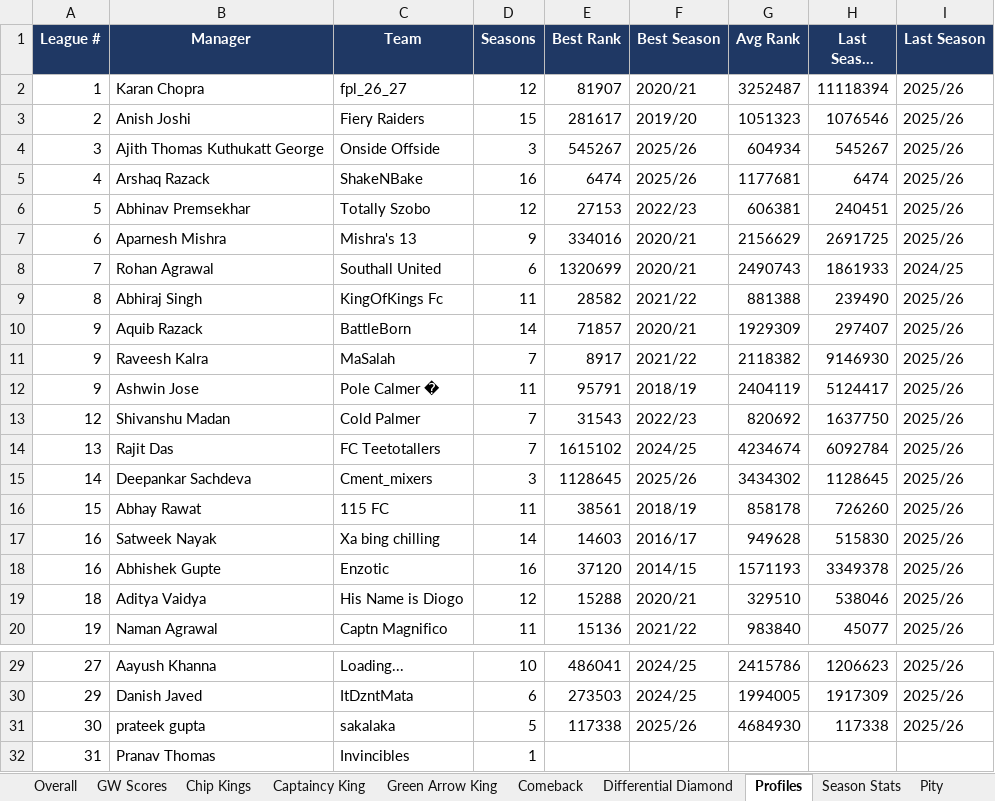
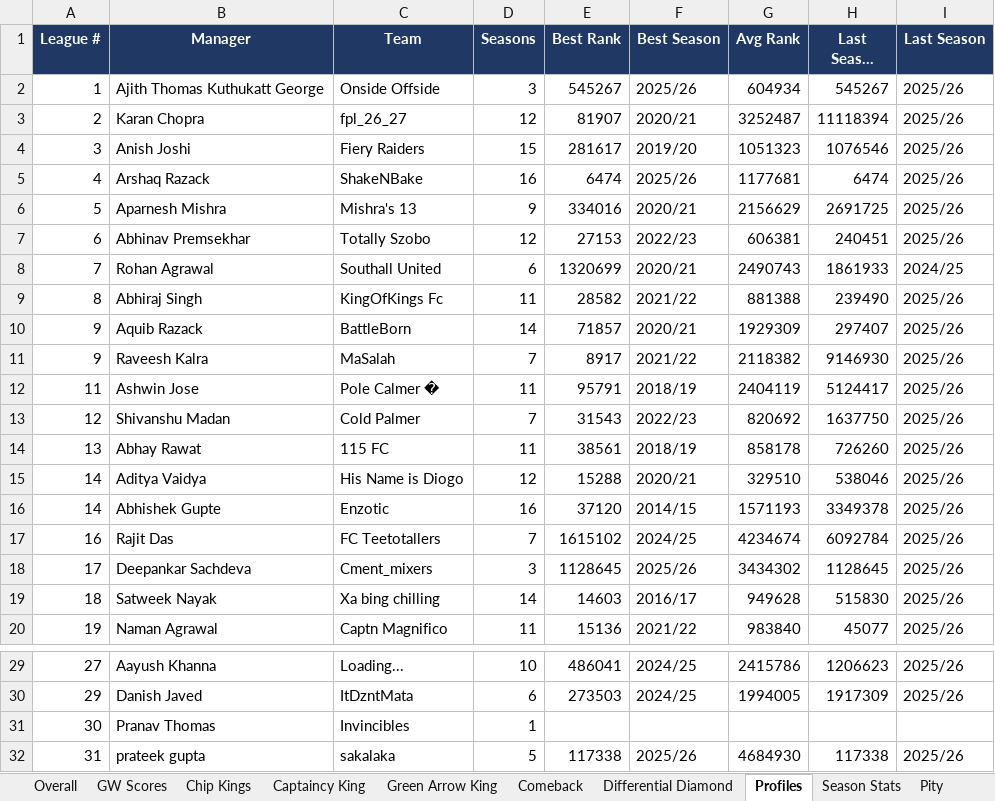
Before and after one commit to yash1997beohar/lcf-s5, an Excel workbook: docs/Laxmi_Chit_Fund_S5_audit.xlsx, sheet Profiles, drawn as a sheet; only a part is shown, gaps mark what is left out; long unchanged cells end in …; values as stored, in another font and other column widths than the file's, no borders; removed rows and columns are numbered as before the commit, all else as after; the diff names each change by its address in the sheet, - before the commit and + after, or states it on an @@ line.

```diff
--- a/docs/Laxmi_Chit_Fund_S5_audit.xlsx (sheet Profiles)
+++ b/docs/Laxmi_Chit_Fund_S5_audit.xlsx (sheet Profiles)
+row 2: 1 | Ajith Thomas Kuthukatt George | Onside Offside | 3 | 545267 | 2025/26 | 604934 | 545267 | 2025/26
-A3 (League #): 1
+A3 (League #): 2
-A4 (League #): 2
+A4 (League #): 3
-row 4: 3 | Ajith Thomas Kuthukatt George | Onside Offside | 3 | 545267 | 2025/26 | 604934 | 545267 | 2025/26
-row 6: 5 | Abhinav Premsekhar | Totally Szobo | 12 | 27153 | 2022/23 | 606381 | 240451 | 2025/26
-A6 (League #): 6
+A6 (League #): 5
+row 7: 6 | Abhinav Premsekhar | Totally Szobo | 12 | 27153 | 2022/23 | 606381 | 240451 | 2025/26
-A12 (League #): 9
+A12 (League #): 11
+row 14: 13 | Abhay Rawat | 115 FC | 11 | 38561 | 2018/19 | 858178 | 726260 | 2025/26
+row 15: 14 | Aditya Vaidya | His Name is Diogo | 12 | 15288 | 2020/21 | 329510 | 538046 | 2025/26
+row 16: 14 | Abhishek Gupte | Enzotic | 16 | 37120 | 2014/15 | 1571193 | 3349378 | 2025/26
-A17 (League #): 13
+A17 (League #): 16
-A18 (League #): 14
+A18 (League #): 17
-row 16: 15 | Abhay Rawat | 115 FC | 11 | 38561 | 2018/19 | 858178 | 726260 | 2025/26
-A19 (League #): 16
+A19 (League #): 18
-row 18: 16 | Abhishek Gupte | Enzotic | 16 | 37120 | 2014/15 | 1571193 | 3349378 | 2025/26
-row 19: 18 | Aditya Vaidya | His Name is Diogo | 12 | 15288 | 2020/21 | 329510 | 538046 | 2025/26
+row 31: 30 | Pranav Thomas | Invincibles | 1
-A32 (League #): 30
+A32 (League #): 31
-row 32: 31 | Pranav Thomas | Invincibles | 1
```
Also changed, not shown: sheet Season Stats, sheet Overall, sheet Green Arrow King, sheet Captaincy King, sheet GW Scores, 2 other files.
